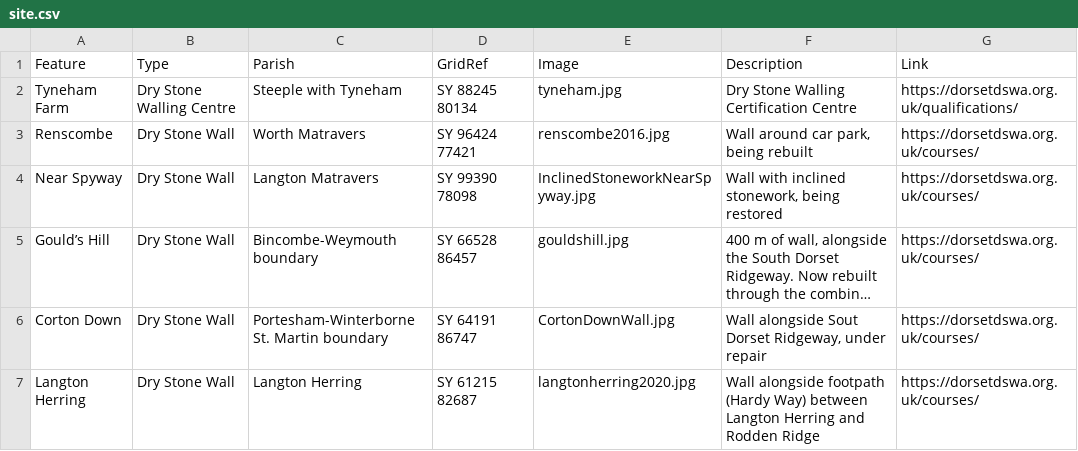
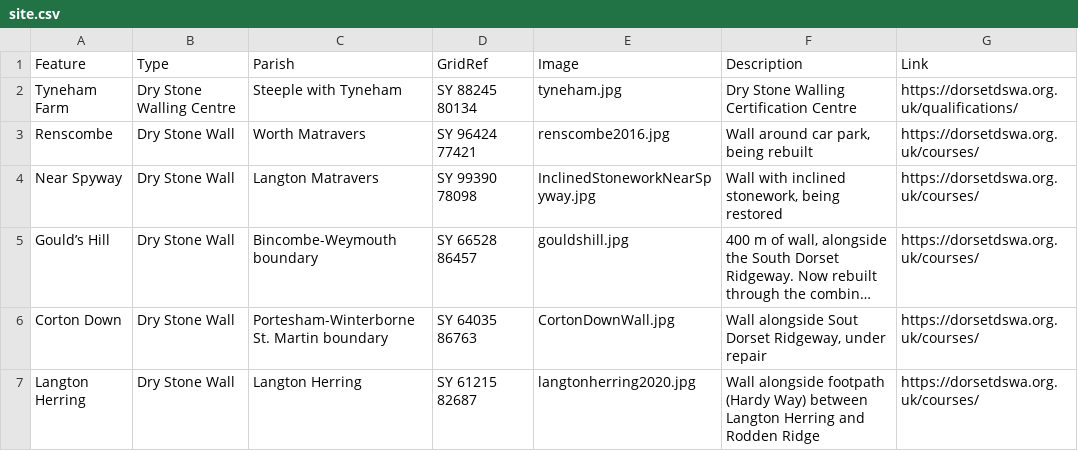
Before and after one commit to geoffrowland/dorsetdswa, a CSV file: site.csv, drawn as a sheet; long unchanged cells end in …; the diff names each change by its address in the sheet, - before the commit and + after, or states it on an @@ line.

Commit message:
Update site.csv

```diff
--- a/site.csv
+++ b/site.csv
-D6 (GridRef): SY 64191 86747
+D6 (GridRef): SY 64035 86763
```
